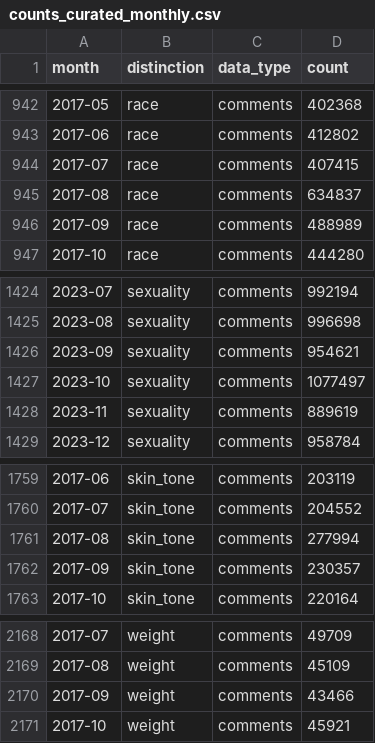
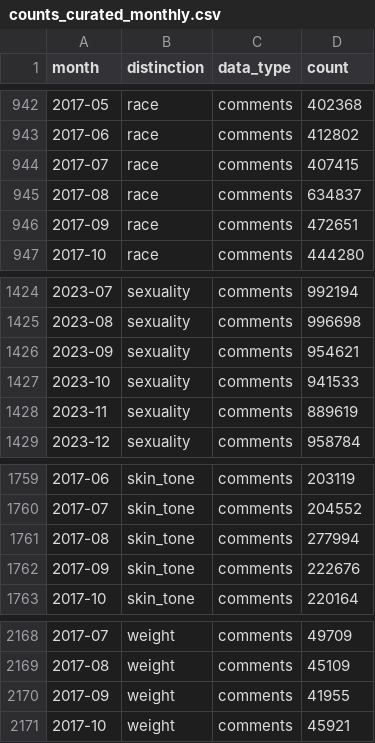
Before and after one commit to BabakHemmatian/Illinois_Social_Attitudes, a CSV file: counts_curated_monthly.csv, drawn as a sheet; only a part is shown, gaps mark what is left out; the diff covers the shown part only.

Commit message:
Correct corpus counts after removing re-append duplicate rows
Deduped resume/re-append duplicate rows (root cause: get_last_source_row under-reporting the resume point on >128KB fields) in labeled_emotion for ability, race, skin_tone, weight, age, and in sexuality's labeled_emotion comments plus the final labeled_location_anon product. Regenerated per-month and total counts and both frequency figures.

New corpus size: 462,479,309 comments + 64,581,610 submissions = 527,060,919 combined.

```diff
--- a/counts_curated_monthly.csv
+++ b/counts_curated_monthly.csv
@@ -945,3 +945,3 @@ month,distinction,data_type,count
 2017-08,race,comments,634837
-2017-09,race,comments,488989
+2017-09,race,comments,472651
 2017-10,race,comments,444280
@@ -1426,3 +1426,3 @@ month,distinction,data_type,count
 2023-09,sexuality,comments,954621
-2023-10,sexuality,comments,1077497
+2023-10,sexuality,comments,941533
 2023-11,sexuality,comments,889619
@@ -1761,3 +1761,3 @@ month,distinction,data_type,count
 2017-08,skin_tone,comments,277994
-2017-09,skin_tone,comments,230357
+2017-09,skin_tone,comments,222676
 2017-10,skin_tone,comments,220164
@@ -2169,3 +2169,3 @@ month,distinction,data_type,count
 2017-08,weight,comments,45109
-2017-09,weight,comments,43466
+2017-09,weight,comments,41955
 2017-10,weight,comments,45921
```
Also changed, not shown: 7 edited cells elsewhere in this file, counts_curated_totals.csv, 3 other files.
